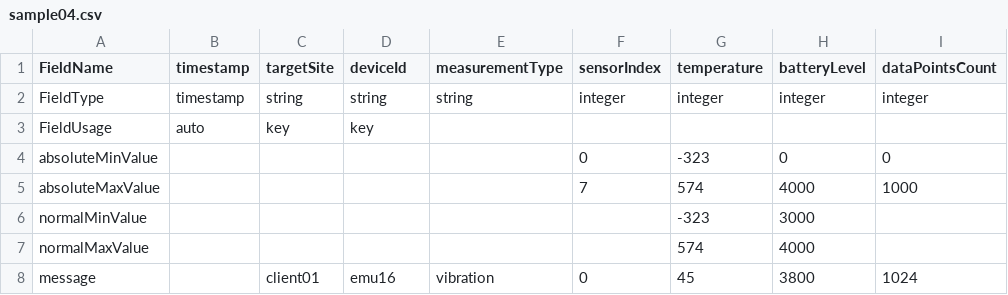
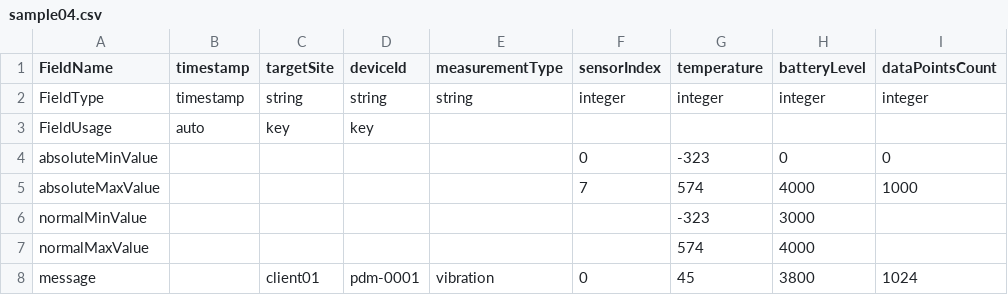
Before and after one commit to doverpublic/dds-launchpad-iiot-poc-psg, a CSV file: doc/sample04.csv, drawn as a sheet; only a part is shown; the diff names each change by its address in the sheet, - before the commit and + after, or states it on an @@ line.

```diff
--- a/doc/sample04.csv
+++ b/doc/sample04.csv
-D8 (deviceId): emu16
+D8 (deviceId): pdm-0001
```
Also changed, not shown: doc/sample03.csv, 37 other files.
